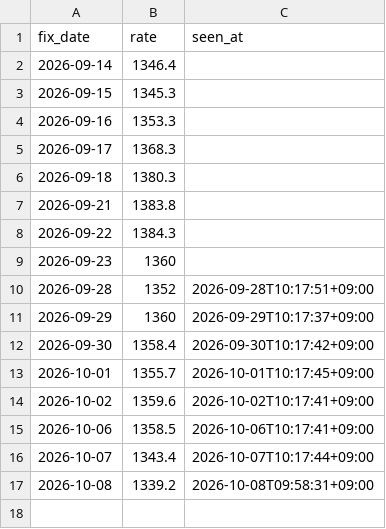
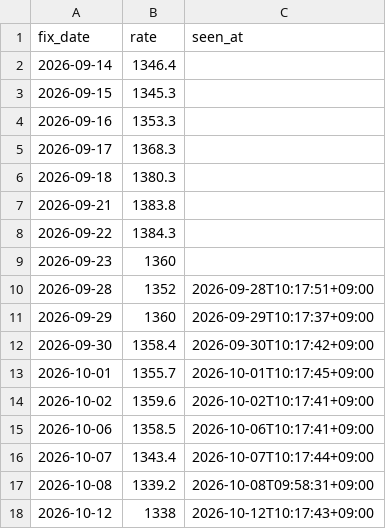
Before and after one commit to jinukkkim/dutyfree-exchange-rate, a CSV file: data/ecos_seen.csv, drawn as a sheet.

```diff
--- a/data/ecos_seen.csv
+++ b/data/ecos_seen.csv
@@ -17 +17,2 @@ fix_date,rate,seen_at
 2026-10-08,1339.2,2026-10-08T09:58:31+09:00
+2026-10-12,1338,2026-10-12T10:17:43+09:00
```
